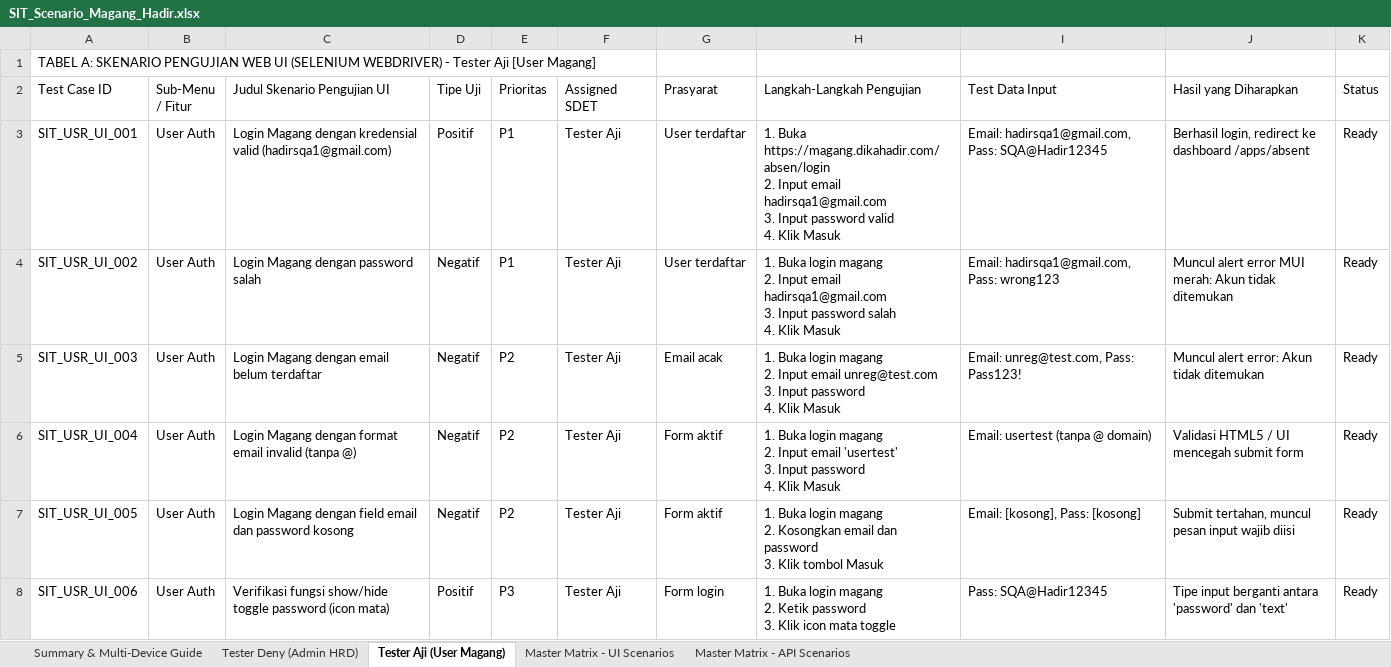
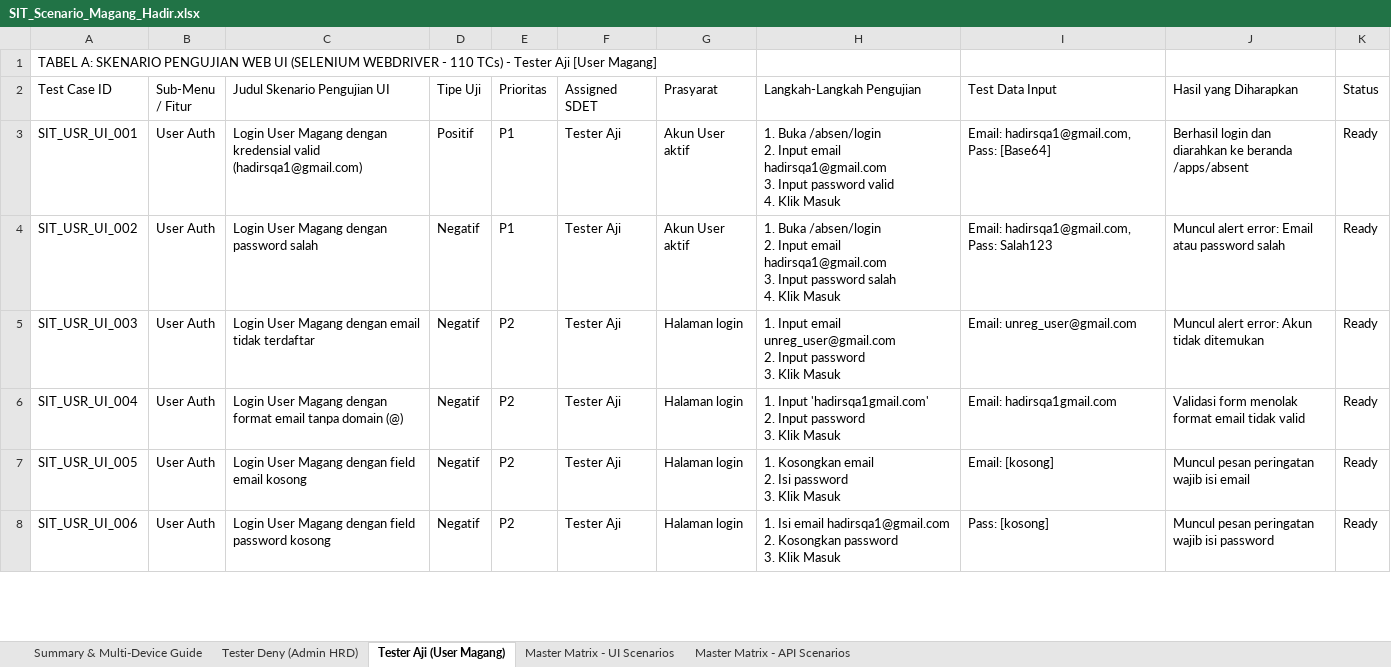
Before and after one commit to DenyIM/aji-deny-groupProject-sqa1-juaracoding, an Excel workbook: docs/SIT_Scenario_Magang_Hadir.xlsx, sheet Tester Aji (User Magang), drawn as a sheet; only a part is shown; values as stored, in another font and other column widths than the file's, no cell formats; ↵ is a line break in a cell; the diff covers the shown part only; the diff names each change by its address in the sheet, - before the commit and + after, or states it on an @@ line.

Commit message:
docs: update SIT test scenarios to 355 test cases and expand README documentation

```diff
--- a/docs/SIT_Scenario_Magang_Hadir.xlsx (sheet Tester Aji (User Magang))
+++ b/docs/SIT_Scenario_Magang_Hadir.xlsx (sheet Tester Aji (User Magang))
-A1 (Test Case ID): …UI (SELENIUM WEBDRIVER) - Tester…
+A1 (Test Case ID): …UI (SELENIUM WEBDRIVER - 110 TCs) - Tester…
-C3 (Judul Skenario Pengujian UI): Login Magang dengan…
+C3 (Judul Skenario Pengujian UI): Login User Magang dengan…
-G3:G4 (Prasyarat): User terdaftar
+G3:G4 (Prasyarat): Akun User aktif
-H3 (Langkah-Langkah Pengujian): 1. Buka https://magang.dikahadir.com/absen/login ↵ 2. Input…
+H3 (Langkah-Langkah Pengujian): 1. Buka /absen/login ↵ 2. Input…
-I3 (Test Data Input): Email: hadirsqa1@gmail.com, Pass: SQA@Hadir12345
+I3 (Test Data Input): Email: hadirsqa1@gmail.com, Pass: [Base64]
-J3 (Hasil yang Diharapkan): Berhasil login, redirect ke dashboard /apps/absent
+J3 (Hasil yang Diharapkan): Berhasil login dan diarahkan ke beranda /apps/absent
-C4 (Judul Skenario Pengujian UI): Login Magang dengan password salah
+C4 (Judul Skenario Pengujian UI): Login User Magang dengan password salah
-H4 (Langkah-Langkah Pengujian): 1. Buka login magang ↵ 2. Input…
+H4 (Langkah-Langkah Pengujian): 1. Buka /absen/login ↵ 2. Input…
-I4 (Test Data Input): Email: hadirsqa1@gmail.com, Pass: wrong123
+I4 (Test Data Input): Email: hadirsqa1@gmail.com, Pass: Salah123
-J4 (Hasil yang Diharapkan): Muncul alert error MUI merah: Akun tidak ditemukan
+J4 (Hasil yang Diharapkan): Muncul alert error: Email atau password salah
-C5 (Judul Skenario Pengujian UI): Login Magang dengan email belum terdaftar
+C5 (Judul Skenario Pengujian UI): Login User Magang dengan email tidak terdaftar
-G5 (Prasyarat): Email acak
+G5 (Prasyarat): Halaman login
-H5 (Langkah-Langkah Pengujian): 1. Buka login magang ↵ 2. Input email unreg@test.com ↵ 3. Input password ↵ 4. Klik Masuk
+H5 (Langkah-Langkah Pengujian): 1. Input email unreg_user@gmail.com ↵ 2. Input password ↵ 3. Klik Masuk
-I5 (Test Data Input): Email: unreg@test.com, Pass: Pass123!
+I5 (Test Data Input): Email: unreg_user@gmail.com
-C6 (Judul Skenario Pengujian UI): Login Magang dengan format email invalid (tanpa @)
+C6 (Judul Skenario Pengujian UI): Login User Magang dengan format email tanpa domain (@)
-G6:G7 (Prasyarat): Form aktif
+G6:G7 (Prasyarat): Halaman login
-H6 (Langkah-Langkah Pengujian): 1. Buka login magang ↵ 2. Input email 'usertest' ↵ 3. Input password ↵ 4. Klik Masuk
+H6 (Langkah-Langkah Pengujian): 1. Input 'hadirsqa1gmail.com' ↵ 2. Input password ↵ 3. Klik Masuk
-I6 (Test Data Input): Email: usertest (tanpa @ domain)
+I6 (Test Data Input): Email: hadirsqa1gmail.com
-J6 (Hasil yang Diharapkan): Validasi HTML5 / UI mencegah submit form
+J6 (Hasil yang Diharapkan): Validasi form menolak format email tidak valid
-C7 (Judul Skenario Pengujian UI): Login Magang dengan field email dan password kosong
+C7 (Judul Skenario Pengujian UI): Login User Magang dengan field email kosong
-H7 (Langkah-Langkah Pengujian): 1. Buka login magang ↵ 2. Kosongkan email dan password ↵ 3. Klik tombol Masuk
+H7 (Langkah-Langkah Pengujian): 1. Kosongkan email ↵ 2. Isi password ↵ 3. Klik Masuk
-I7 (Test Data Input): Email: [kosong], Pass: [kosong]
+I7 (Test Data Input): Email: [kosong]
-J7 (Hasil yang Diharapkan): Submit tertahan, muncul pesan input wajib diisi
+J7 (Hasil yang Diharapkan): Muncul pesan peringatan wajib isi email
-C8 (Judul Skenario Pengujian UI): Verifikasi fungsi show/hide toggle password (icon mata)
+C8 (Judul Skenario Pengujian UI): Login User Magang dengan field password kosong
-D8 (Tipe Uji): Positif
+D8 (Tipe Uji): Negatif
-E8 (Prioritas): P3
+E8 (Prioritas): P2
-G8 (Prasyarat): Form login
+G8 (Prasyarat): Halaman login
-H8 (Langkah-Langkah Pengujian): 1. Buka login magang ↵ 2. Ketik password ↵ 3. Klik icon mata toggle
+H8 (Langkah-Langkah Pengujian): 1. Isi email hadirsqa1@gmail.com ↵ 2. Kosongkan password ↵ 3. Klik Masuk
-I8 (Test Data Input): Pass: SQA@Hadir12345
+I8 (Test Data Input): Pass: [kosong]
-J8 (Hasil yang Diharapkan): Tipe input berganti antara 'password' dan 'text'
+J8 (Hasil yang Diharapkan): Muncul pesan peringatan wajib isi password
```
Also changed, not shown: 115 added rows and 280 edited cells elsewhere in this sheet, sheet Master Matrix - UI Scenarios, sheet Tester Deny (Admin HRD), sheet Master Matrix - API Scenarios, sheet Summary & Multi-Device Guide, cell formats, 3 other files.
